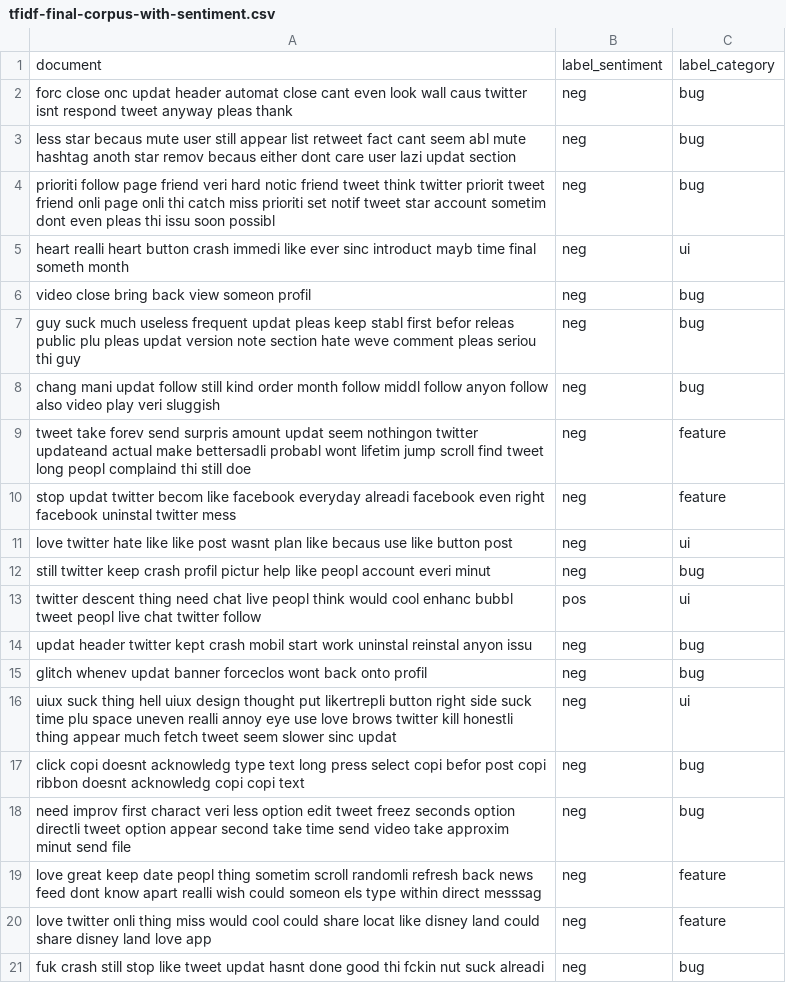
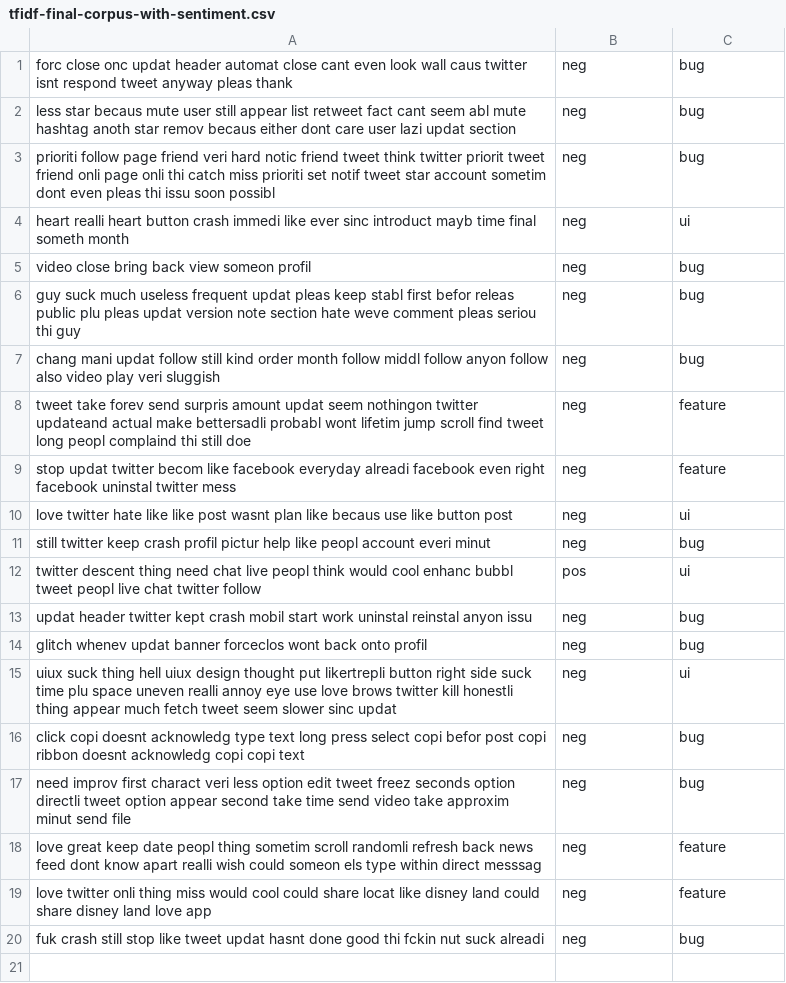
Before and after one commit to radityagumay/BenchmarkSentimentAnalysis_2, a CSV file: com/radityalabs/Python/bimbingan_data/tfidf-final-corpus-with-sentiment.csv, drawn as a sheet.

Commit message:
add knn corpus

```diff
--- a/com/radityalabs/Python/bimbingan_data/tfidf-final-corpus-with-sentiment.csv
+++ b/com/radityalabs/Python/bimbingan_data/tfidf-final-corpus-with-sentiment.csv
@@ -1,2 +1 @@
-document,label_sentiment,label_category
 forc close onc updat header automat close cant even look wall caus twitter isnt respond tweet anyway pleas thank ,neg,bug
```
Also changed, not shown: 2 other files.
